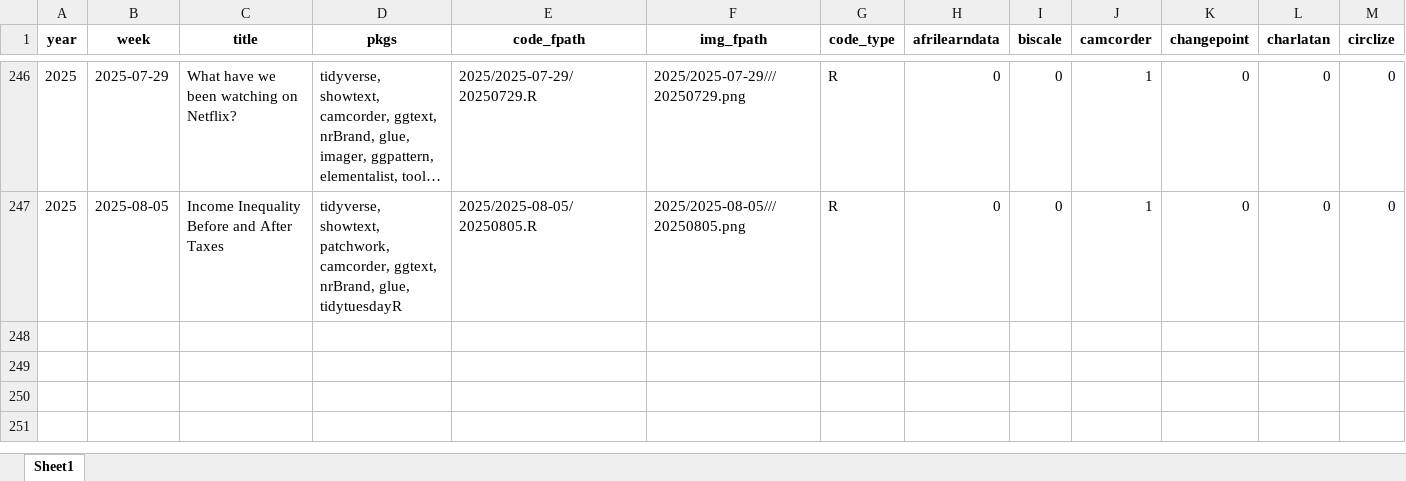
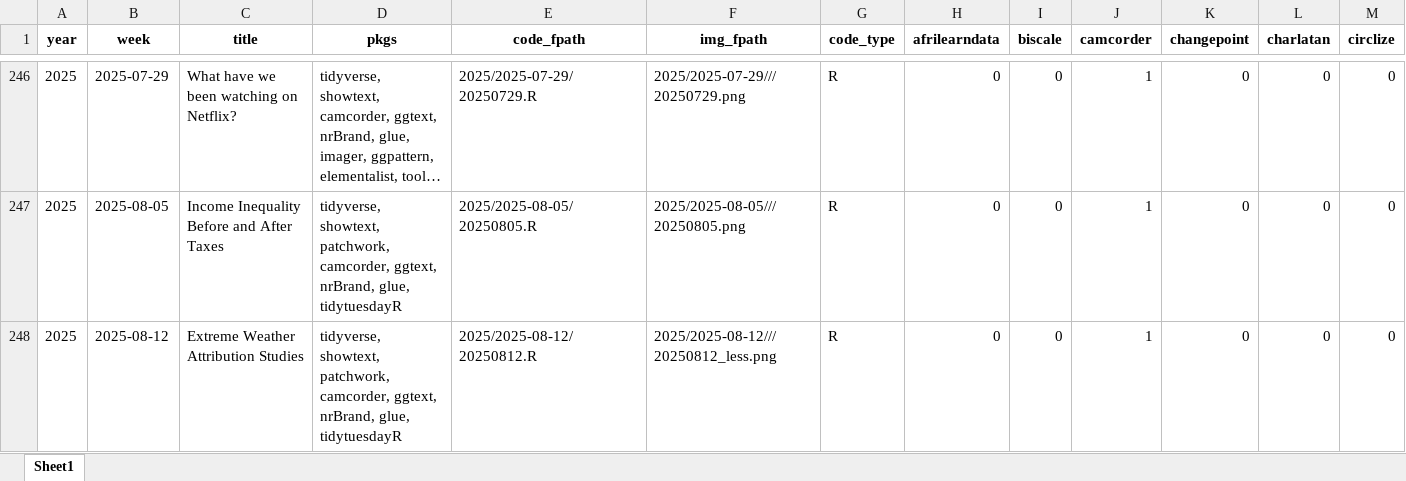
Before and after one commit to nrennie/tidytuesday, an Excel workbook: data/all_weeks.xlsx, sheet Sheet1, drawn as a sheet; only a part is shown, gaps mark what is left out; long unchanged cells end in …; values as stored, in another font and other column widths than the file's, no borders; rows hold the shown columns only; the diff names each change by its address in the sheet, - before the commit and + after, or states it on an @@ line.

```diff
--- a/data/all_weeks.xlsx (sheet Sheet1)
+++ b/data/all_weeks.xlsx (sheet Sheet1)
+row 248: 2025 | 2025-08-12 | Extreme Weather Attribution Studies | tidyverse, showtext, patchwork, camcorder, ggtext, nrBrand, glue, tidytuesdayR | 2025/2025-08-12/20250812.R | 2025/2025-08-12///20250812_less.png | R | 0 | 0 | 1 | 0 | 0 | 0
```
Also changed, not shown: 1 other file.
